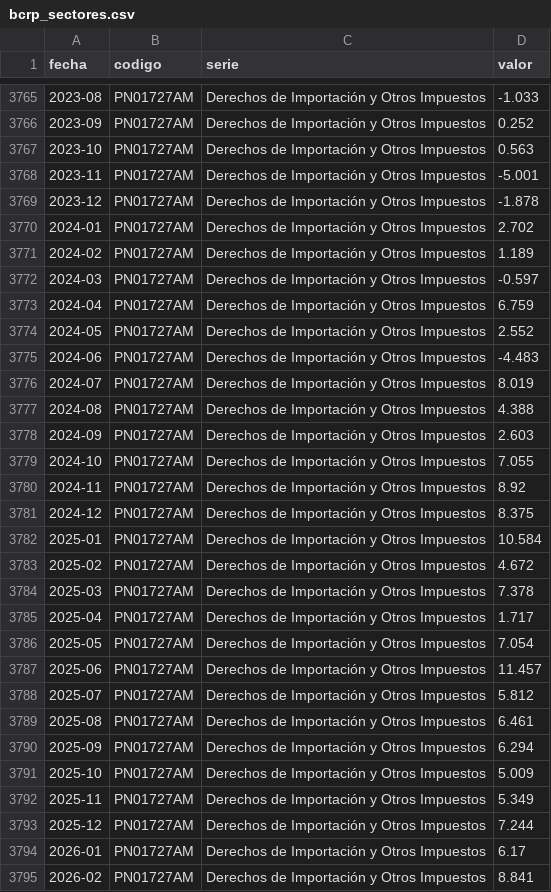
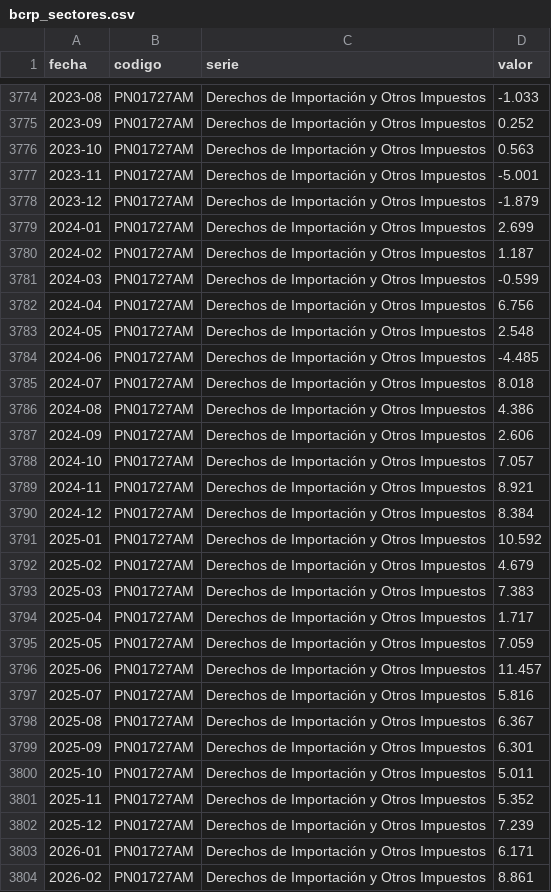
Before and after one commit to MaykolRamirez/FENOMENO-NI-O-PI, a CSV file: data/bcrp_sectores.csv, drawn as a sheet; only a part is shown, gaps mark what is left out; the diff covers the shown part only.

```diff
--- a/data/bcrp_sectores.csv
+++ b/data/bcrp_sectores.csv
@@ -3768,28 +3777,28 @@ fecha,codigo,serie,valor
 2023-11,PN01727AM,Derechos de Importación y Otros Impuestos,-5.001
-2023-12,PN01727AM,Derechos de Importación y Otros Impuestos,-1.878
-2024-01,PN01727AM,Derechos de Importación y Otros Impuestos,2.702
-2024-02,PN01727AM,Derechos de Importación y Otros Impuestos,1.189
-2024-03,PN01727AM,Derechos de Importación y Otros Impuestos,-0.597
-2024-04,PN01727AM,Derechos de Importación y Otros Impuestos,6.759
-2024-05,PN01727AM,Derechos de Importación y Otros Impuestos,2.552
-2024-06,PN01727AM,Derechos de Importación y Otros Impuestos,-4.483
-2024-07,PN01727AM,Derechos de Importación y Otros Impuestos,8.019
-2024-08,PN01727AM,Derechos de Importación y Otros Impuestos,4.388
-2024-09,PN01727AM,Derechos de Importación y Otros Impuestos,2.603
-2024-10,PN01727AM,Derechos de Importación y Otros Impuestos,7.055
-2024-11,PN01727AM,Derechos de Importación y Otros Impuestos,8.92
-2024-12,PN01727AM,Derechos de Importación y Otros Impuestos,8.375
-2025-01,PN01727AM,Derechos de Importación y Otros Impuestos,10.584
-2025-02,PN01727AM,Derechos de Importación y Otros Impuestos,4.672
-2025-03,PN01727AM,Derechos de Importación y Otros Impuestos,7.378
+2023-12,PN01727AM,Derechos de Importación y Otros Impuestos,-1.879
+2024-01,PN01727AM,Derechos de Importación y Otros Impuestos,2.699
+2024-02,PN01727AM,Derechos de Importación y Otros Impuestos,1.187
+2024-03,PN01727AM,Derechos de Importación y Otros Impuestos,-0.599
+2024-04,PN01727AM,Derechos de Importación y Otros Impuestos,6.756
+2024-05,PN01727AM,Derechos de Importación y Otros Impuestos,2.548
+2024-06,PN01727AM,Derechos de Importación y Otros Impuestos,-4.485
+2024-07,PN01727AM,Derechos de Importación y Otros Impuestos,8.018
+2024-08,PN01727AM,Derechos de Importación y Otros Impuestos,4.386
+2024-09,PN01727AM,Derechos de Importación y Otros Impuestos,2.606
+2024-10,PN01727AM,Derechos de Importación y Otros Impuestos,7.057
+2024-11,PN01727AM,Derechos de Importación y Otros Impuestos,8.921
+2024-12,PN01727AM,Derechos de Importación y Otros Impuestos,8.384
+2025-01,PN01727AM,Derechos de Importación y Otros Impuestos,10.592
+2025-02,PN01727AM,Derechos de Importación y Otros Impuestos,4.679
+2025-03,PN01727AM,Derechos de Importación y Otros Impuestos,7.383
 2025-04,PN01727AM,Derechos de Importación y Otros Impuestos,1.717
-2025-05,PN01727AM,Derechos de Importación y Otros Impuestos,7.054
+2025-05,PN01727AM,Derechos de Importación y Otros Impuestos,7.059
 2025-06,PN01727AM,Derechos de Importación y Otros Impuestos,11.457
-2025-07,PN01727AM,Derechos de Importación y Otros Impuestos,5.812
-2025-08,PN01727AM,Derechos de Importación y Otros Impuestos,6.461
-2025-09,PN01727AM,Derechos de Importación y Otros Impuestos,6.294
-2025-10,PN01727AM,Derechos de Importación y Otros Impuestos,5.009
-2025-11,PN01727AM,Derechos de Importación y Otros Impuestos,5.349
-2025-12,PN01727AM,Derechos de Importación y Otros Impuestos,7.244
-2026-01,PN01727AM,Derechos de Importación y Otros Impuestos,6.17
-2026-02,PN01727AM,Derechos de Importación y Otros Impuestos,8.841
+2025-07,PN01727AM,Derechos de Importación y Otros Impuestos,5.816
+2025-08,PN01727AM,Derechos de Importación y Otros Impuestos,6.367
+2025-09,PN01727AM,Derechos de Importación y Otros Impuestos,6.301
+2025-10,PN01727AM,Derechos de Importación y Otros Impuestos,5.011
+2025-11,PN01727AM,Derechos de Importación y Otros Impuestos,5.352
+2025-12,PN01727AM,Derechos de Importación y Otros Impuestos,7.239
+2026-01,PN01727AM,Derechos de Importación y Otros Impuestos,6.171
+2026-02,PN01727AM,Derechos de Importación y Otros Impuestos,8.861
```
Also changed, not shown: 10 added rows and 122 edited cells elsewhere in this file, data/coes_diario.csv, data/coes_mensual.csv, 17 other files.
